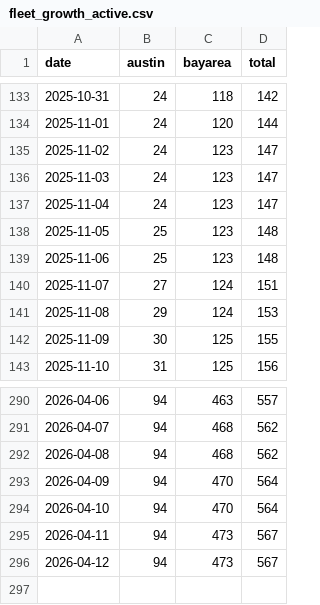
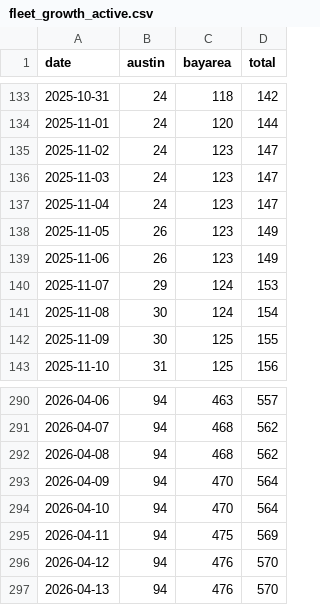
Before and after one commit to kangning-huang/tesla_robotaxi_mile_per_incident_tracker, a CSV file: data/fleet_growth_active.csv, drawn as a sheet; only a part is shown, gaps mark what is left out.

```diff
--- a/data/fleet_growth_active.csv
+++ b/data/fleet_growth_active.csv
@@ -137,6 +137,6 @@ date,austin,bayarea,total
 2025-11-04,24,123,147
-2025-11-05,25,123,148
-2025-11-06,25,123,148
-2025-11-07,27,124,151
-2025-11-08,29,124,153
+2025-11-05,26,123,149
+2025-11-06,26,123,149
+2025-11-07,29,124,153
+2025-11-08,30,124,154
 2025-11-09,30,125,155
@@ -294,3 +294,4 @@ date,austin,bayarea,total
 2026-04-10,94,470,564
-2026-04-11,94,473,567
-2026-04-12,94,473,567
+2026-04-11,94,475,569
+2026-04-12,94,476,570
+2026-04-13,94,476,570
```
Also changed, not shown: data/fleet_growth_total.csv, 3 other files.
